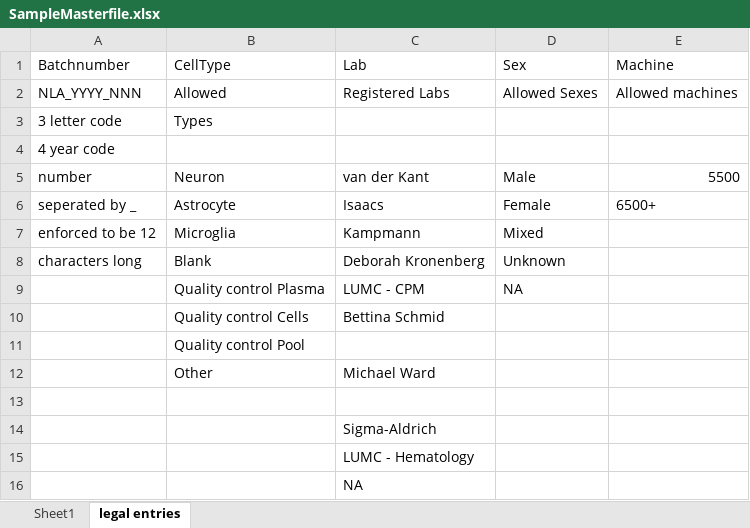
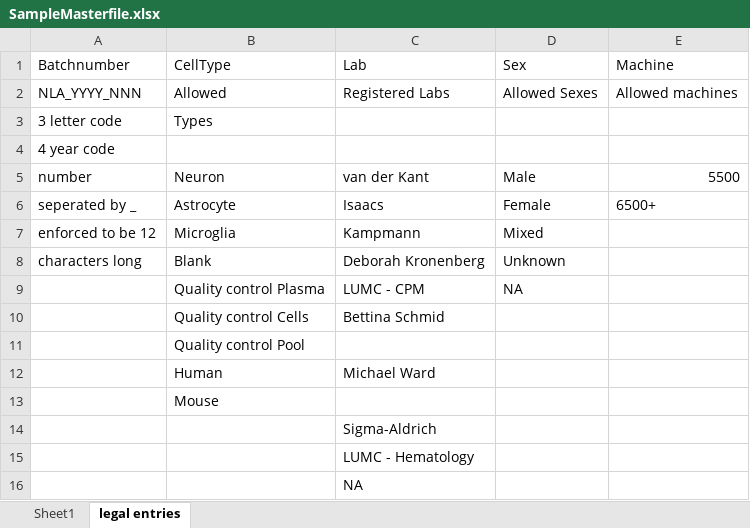
Before and after one commit to CPM-Metabolomics-Lipidomics/soda-light, an Excel workbook: data/Database/SampleMasterfile.xlsx, sheet legal entries, drawn as a sheet; values as stored, in another font and other column widths than the file's, no borders; conditional formats not drawn; the diff names each change by its address in the sheet, - before the commit and + after, or states it on an @@ line.

```diff
--- a/data/Database/SampleMasterfile.xlsx (sheet legal entries)
+++ b/data/Database/SampleMasterfile.xlsx (sheet legal entries)
-B12 (CellType): Other
+B12 (CellType): Human
-B13 (CellType): (empty)
+B13 (CellType): Mouse
```
Also changed, not shown: sheet Sheet1, 1 other file.
